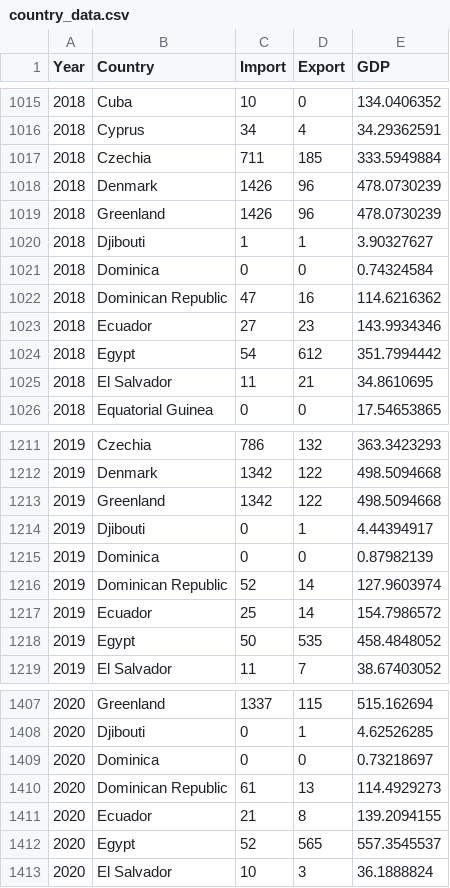
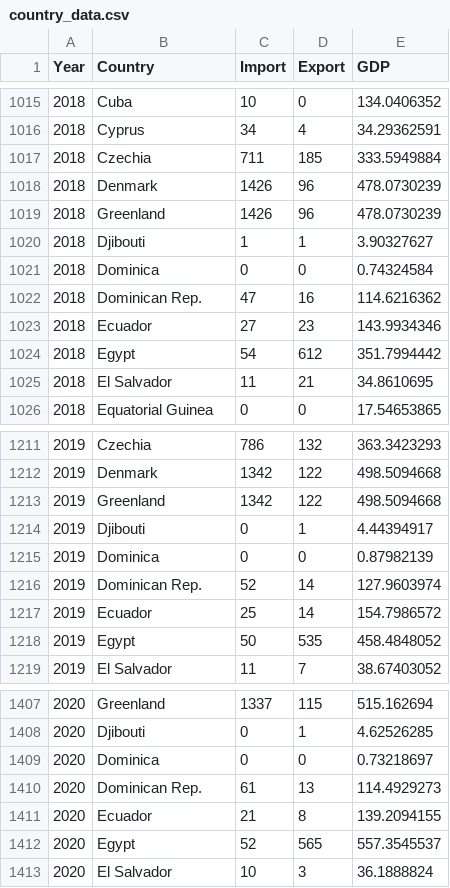
Before and after one commit to mind0002/FIT3179-Assignment2, a CSV file: data/country_data.csv, drawn as a sheet; only a part is shown, gaps mark what is left out; the diff covers the shown part only.

```diff
--- a/data/country_data.csv
+++ b/data/country_data.csv
@@ -1021,3 +1021,3 @@
 2018,Dominica,0,0,0.74324584
-2018,Dominican Republic,47,16,114.6216362
+2018,Dominican Rep.,47,16,114.6216362
 2018,Ecuador,27,23,143.9934346
@@ -1215,3 +1215,3 @@
 2019,Dominica,0,0,0.87982139
-2019,Dominican Republic,52,14,127.9603974
+2019,Dominican Rep.,52,14,127.9603974
 2019,Ecuador,25,14,154.7986572
@@ -1409,3 +1409,3 @@
 2020,Dominica,0,0,0.73218697
-2020,Dominican Republic,61,13,114.4929273
+2020,Dominican Rep.,61,13,114.4929273
 2020,Ecuador,21,8,139.2094155
```
Also changed, not shown: 5 edited cells elsewhere in this file.
